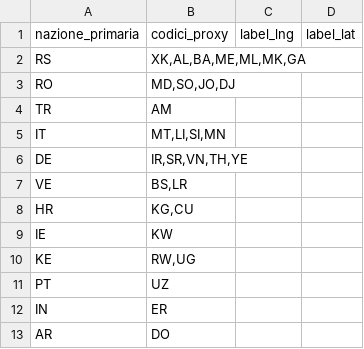
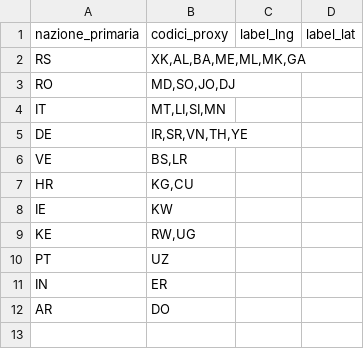
Before and after one commit to francescoparadiso/warera-tactical-diplomacy-os, a CSV file: SphereOfInfluence.csv, drawn as a sheet; the diff names each change by its address in the sheet, - before the commit and + after, or states it on an @@ line.

Commit message:
Remove Turkey proxy code from SphereOfInfluence.csv
Removed a proxy code entry for Turkey.

```diff
--- a/SphereOfInfluence.csv
+++ b/SphereOfInfluence.csv
-row 4: TR | AM
```
